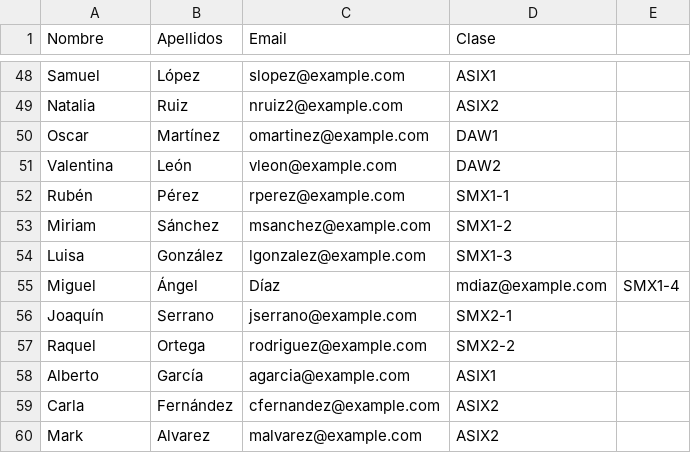
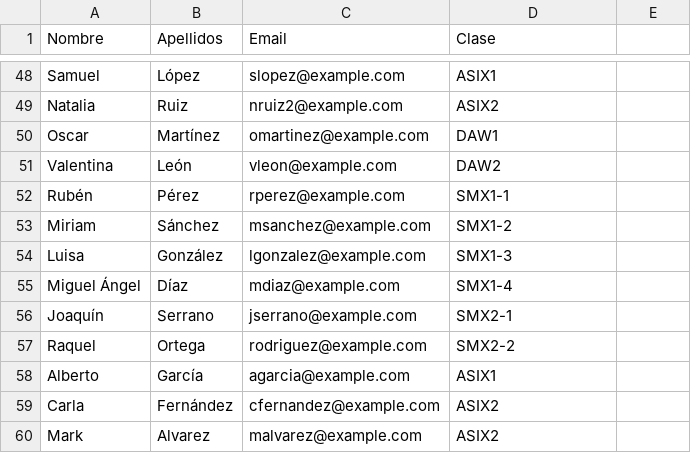
Before and after one commit to Benito44/ProjecteActCohesio, a CSV file: alumnes.csv, drawn as a sheet; only a part is shown, gaps mark what is left out; removed rows and columns are numbered as before the commit, all else as after; the diff names each change by its address in the sheet, - before the commit and + after, or states it on an @@ line.

Commit message:
esborrada coma que generaba una nova columna. En comptes de tenir un nom i un cognom, tenia dos noms i un cognom.

```diff
--- a/alumnes.csv
+++ b/alumnes.csv
-row 55: Miguel | Ángel | Díaz | mdiaz@example.com | SMX1-4
+row 55: Miguel Ángel | Díaz | mdiaz@example.com | SMX1-4
```
